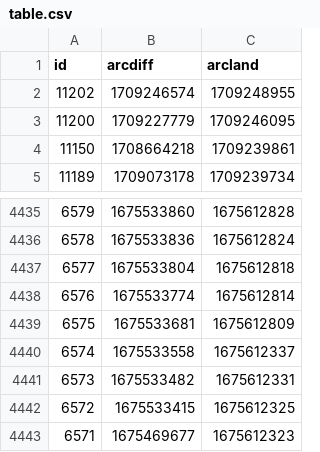
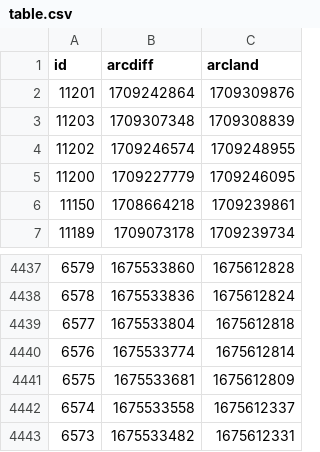
Before and after one commit to atulsmadhugiri/comm-review-velocity, a CSV file: table.csv, drawn as a sheet; only a part is shown, gaps mark what is left out; removed rows and columns are numbered as before the commit, all else as after; the diff names each change by its address in the sheet, - before the commit and + after, or states it on an @@ line.

```diff
--- a/table.csv
+++ b/table.csv
+row 2: 11201 | 1709242864 | 1709309876
+row 3: 11203 | 1709307348 | 1709308839
-row 4442: 6572 | 1675533415 | 1675612325
-row 4443: 6571 | 1675469677 | 1675612323
```
Also changed, not shown: 1 other file.
